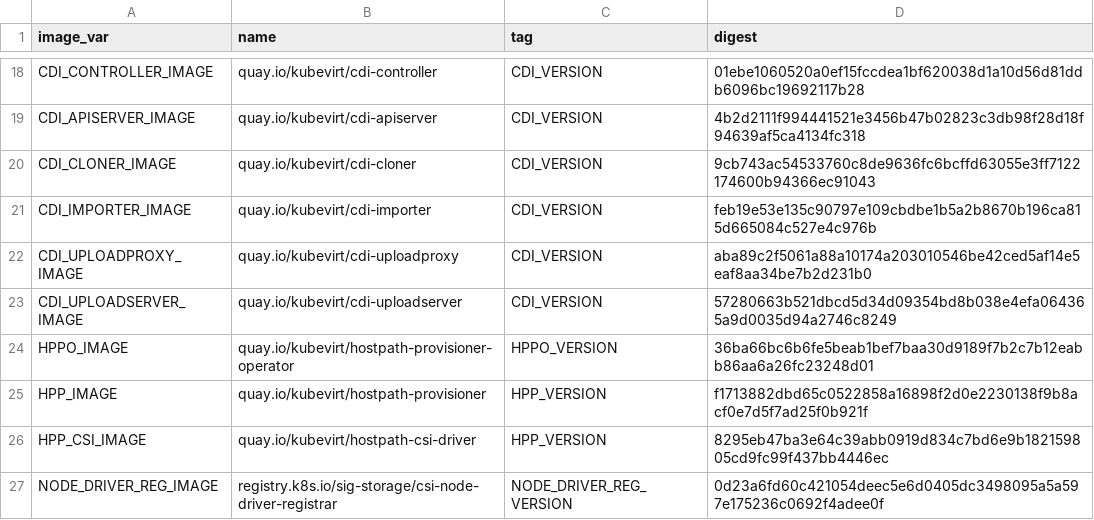
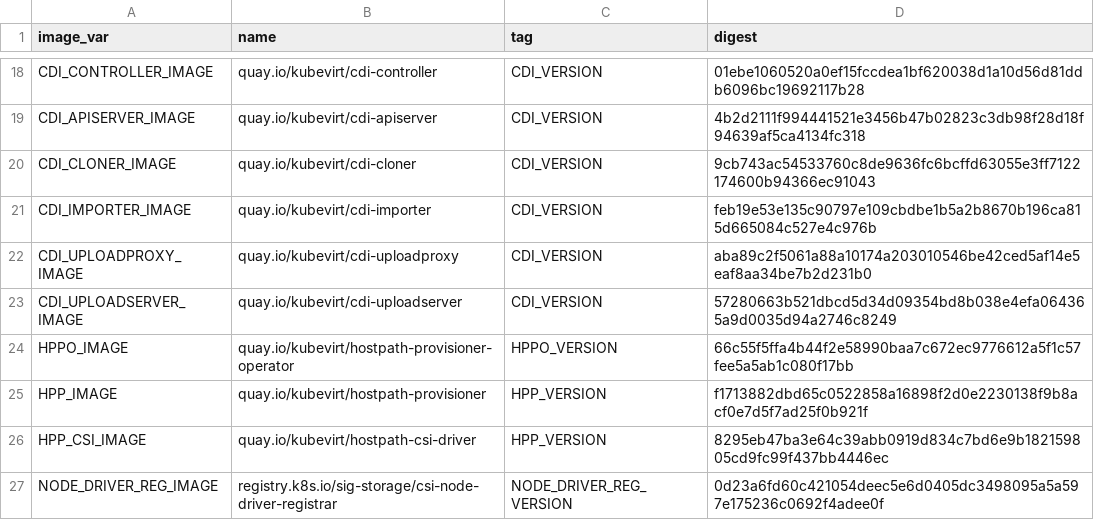
Before and after one commit to kubevirt/kubevirt, a CSV file: deploy/images.csv, drawn as a sheet; only a part is shown, gaps mark what is left out.

```diff
--- a/deploy/images.csv
+++ b/deploy/images.csv
@@ -23,3 +23,3 @@ CDI_UPLOADPROXY_IMAGE,quay.io/kubevirt/cdi-uploadproxy,CDI_VERSION,aba89c2f5061a
 CDI_UPLOADSERVER_IMAGE,quay.io/kubevirt/cdi-uploadserver,CDI_VERSION,57280663b521dbcd5d34d09354bd8b038e4efa064365a9d0035d94a2746c8249
-HPPO_IMAGE,quay.io/kubevirt/hostpath-provisioner-operator,HPPO_VERSION,36ba66bc6b6fe5beab1bef7baa30d9189f7b2c7b12eabb86aa6a26fc23248d01
+HPPO_IMAGE,quay.io/kubevirt/hostpath-provisioner-operator,HPPO_VERSION,66c55f5ffa4b44f2e58990baa7c672ec9776612a5f1c57fee5a5ab1c080f17bb
 HPP_IMAGE,quay.io/kubevirt/hostpath-provisioner,HPP_VERSION,f1713882dbd65c0522858a16898f2d0e2230138f9b8acf0e7d5f7ad25f0b921f
```
Also changed, not shown: 5 other files.
